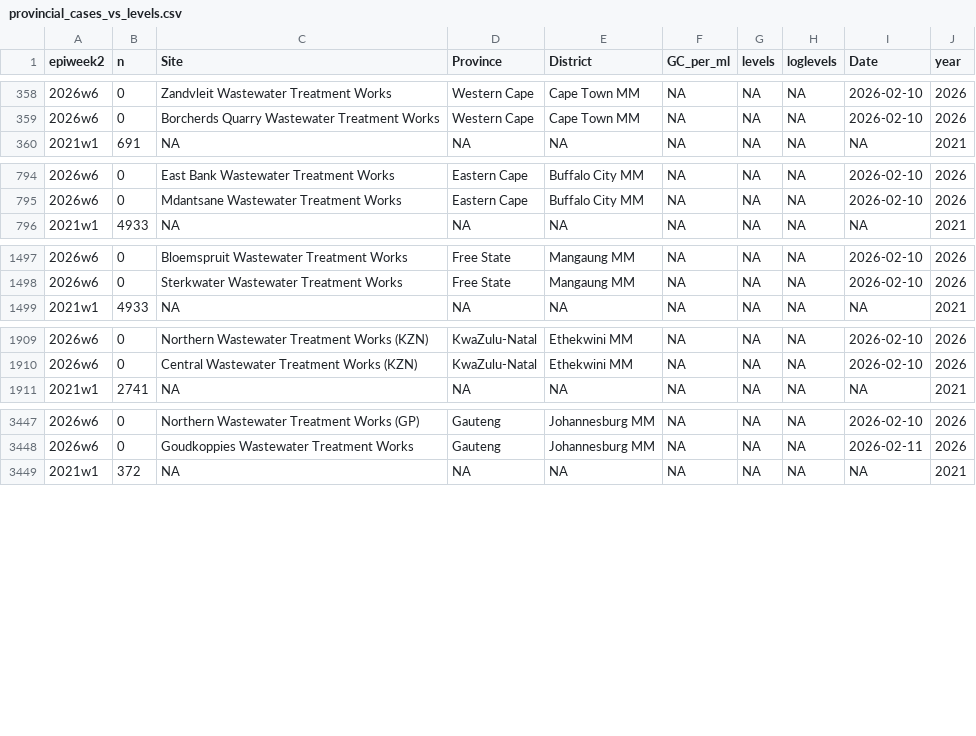
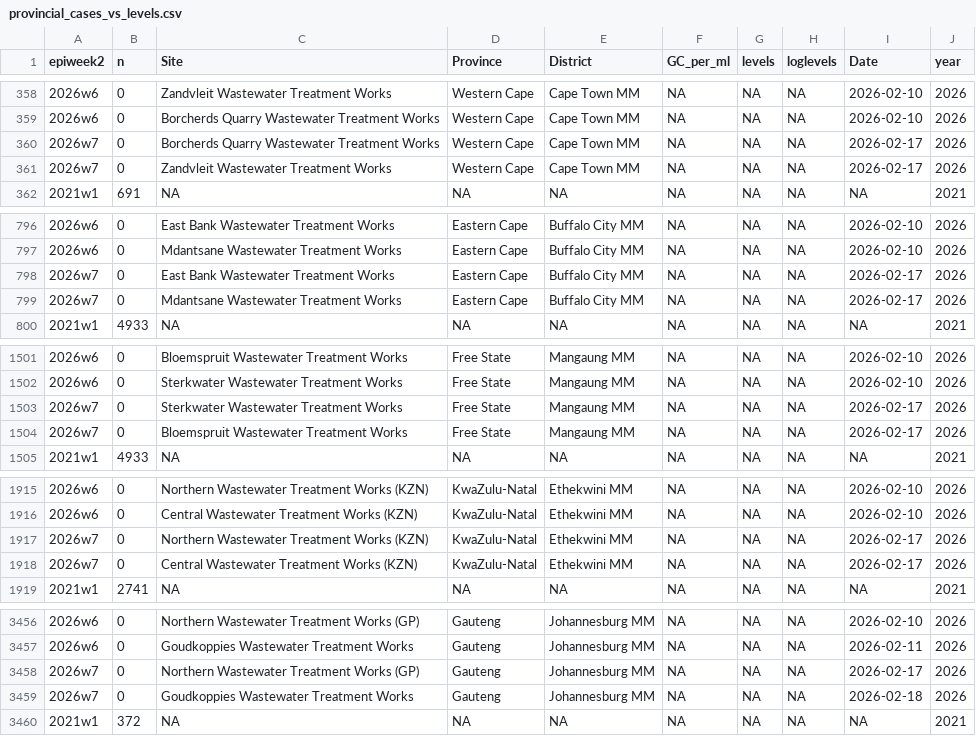
Before and after one commit to NICD-Wastewater-Genomics/NICD-Dash-Data, a CSV file: provincial_cases_vs_levels.csv, drawn as a sheet; only a part is shown, gaps mark what is left out; the diff covers the shown part only.

Commit message:
automated quantitative data update

```diff
--- a/provincial_cases_vs_levels.csv
+++ b/provincial_cases_vs_levels.csv
@@ -359,2 +359,4 @@
 "2026w6",0,"Borcherds Quarry Wastewater Treatment Works","Western Cape","Cape Town MM",NA,NA,NA,2026-02-10,2026
+"2026w7",0,"Borcherds Quarry Wastewater Treatment Works","Western Cape","Cape Town MM",NA,NA,NA,2026-02-17,2026
+"2026w7",0,"Zandvleit Wastewater Treatment Works","Western Cape","Cape Town MM",NA,NA,NA,2026-02-17,2026
 "2021w1",691,NA,NA,NA,NA,NA,NA,NA,2021
@@ -795,2 +797,4 @@
 "2026w6",0,"Mdantsane Wastewater Treatment Works","Eastern Cape","Buffalo City MM",NA,NA,NA,2026-02-10,2026
+"2026w7",0,"East Bank Wastewater Treatment Works","Eastern Cape","Buffalo City MM",NA,NA,NA,2026-02-17,2026
+"2026w7",0,"Mdantsane Wastewater Treatment Works","Eastern Cape","Buffalo City MM",NA,NA,NA,2026-02-17,2026
 "2021w1",4933,NA,NA,NA,NA,NA,NA,NA,2021
@@ -1498,2 +1502,4 @@
 "2026w6",0,"Sterkwater Wastewater Treatment Works","Free State","Mangaung MM",NA,NA,NA,2026-02-10,2026
+"2026w7",0,"Sterkwater Wastewater Treatment Works","Free State","Mangaung MM",NA,NA,NA,2026-02-17,2026
+"2026w7",0,"Bloemspruit Wastewater Treatment Works","Free State","Mangaung MM",NA,NA,NA,2026-02-17,2026
 "2021w1",4933,NA,NA,NA,NA,NA,NA,NA,2021
@@ -1910,2 +1916,4 @@
 "2026w6",0,"Central Wastewater Treatment Works (KZN)","KwaZulu-Natal","Ethekwini MM",NA,NA,NA,2026-02-10,2026
+"2026w7",0,"Northern Wastewater Treatment Works (KZN)","KwaZulu-Natal","Ethekwini MM",NA,NA,NA,2026-02-17,2026
+"2026w7",0,"Central Wastewater Treatment Works (KZN)","KwaZulu-Natal","Ethekwini MM",NA,NA,NA,2026-02-17,2026
 "2021w1",2741,NA,NA,NA,NA,NA,NA,NA,2021
@@ -3448,2 +3457,4 @@
 "2026w6",0,"Goudkoppies Wastewater Treatment Works","Gauteng","Johannesburg MM",NA,NA,NA,2026-02-11,2026
+"2026w7",0,"Northern Wastewater Treatment Works (GP)","Gauteng","Johannesburg MM",NA,NA,NA,2026-02-17,2026
+"2026w7",0,"Goudkoppies Wastewater Treatment Works","Gauteng","Johannesburg MM",NA,NA,NA,2026-02-18,2026
 "2021w1",372,NA,NA,NA,NA,NA,NA,NA,2021
```
Also changed, not shown: 4 added rows elsewhere in this file, rsa_cases_vs_levels.csv.
